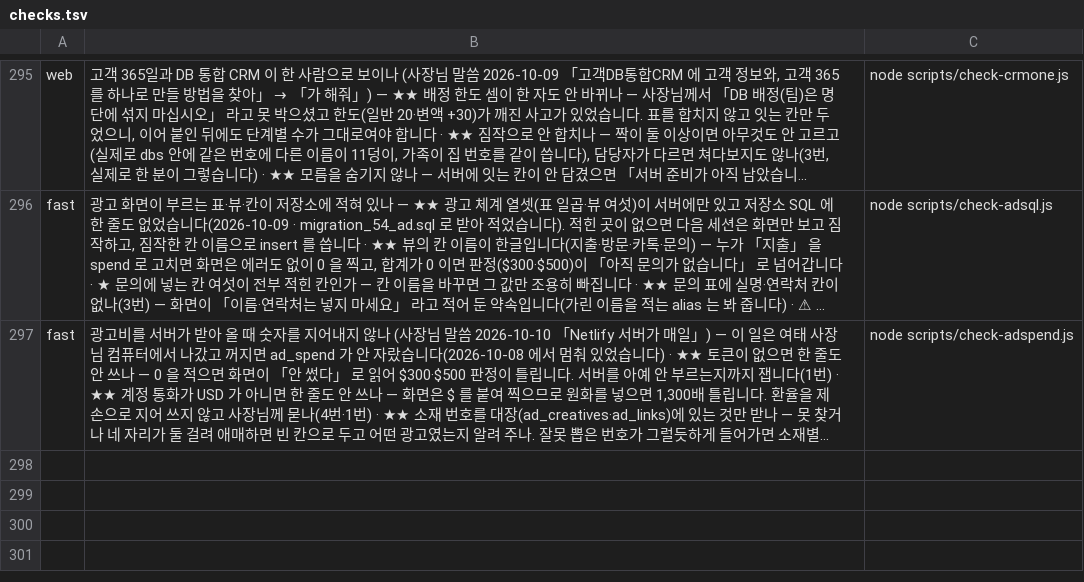
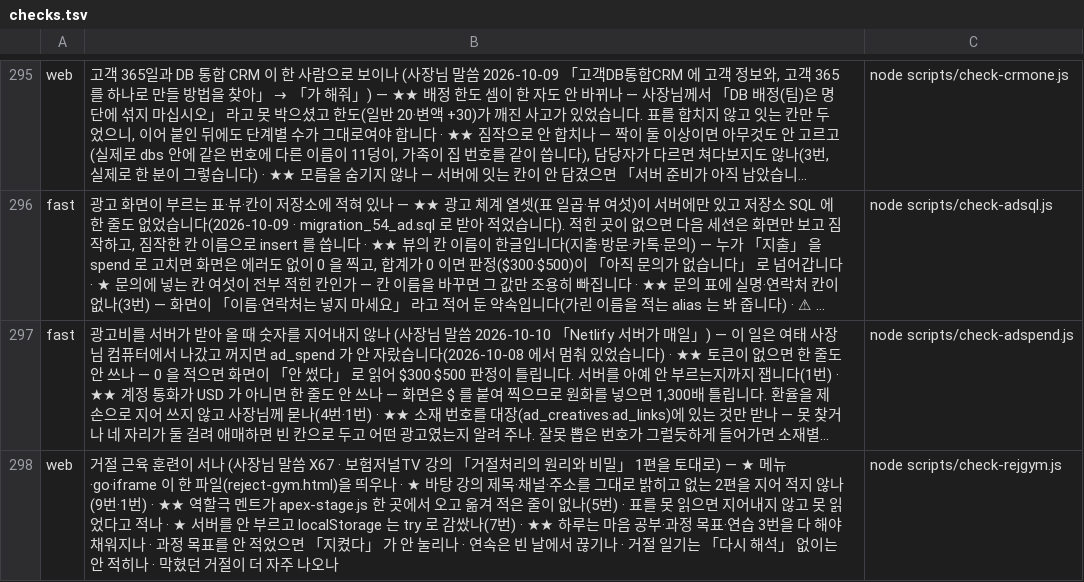
Before and after one commit to asdf827258-lab/apex-crm, a TSV file: scripts/checks.tsv, drawn as a sheet; only a part is shown, gaps mark what is left out; long unchanged cells end in …; the diff names each change by its address in the sheet, - before the commit and + after, or states it on an @@ line.

```diff
--- a/scripts/checks.tsv
+++ b/scripts/checks.tsv
+row 298: web | 거절 근육 훈련이 서나 (사장님 말씀 X67 · 보험저널TV 강의 「거절처리의 원리와 비밀」 1편을 토대로) — ★ 메뉴·go·iframe 이 한 파일(reject-gym.html)을 띄우나 · ★ 바탕 강의 제목·채널·주소를 그대로 밝히고 없는 2편을 지어 적지 않나(9번·1번) · ★★ 역할극 멘트가 apex-stage.js 한 곳에서 오고 옮겨 적은 줄이 없나(5번) · 표를 못 읽으면 지어내지 않고 못 읽었다고 적나 · ★ 서버를 안 부르고 localStorage 는 try 로 감쌌나(7번) · ★★ 하루는 마음 공부·과정 목표·연습 3번을 다 해야 채워지나 · 과정 목표를 안 적었으면 「지켰다」 가 안 눌리나 · 연속은 빈 날에서 끊기나 · 거절 일기는 「다시 해석」 없이는 안 적히나 · 막혔던 거절이 더 자주 나오나 | node scripts/check-rejgym.js
```
Also changed, not shown: docs/말씀대장.tsv, 5 other files.
